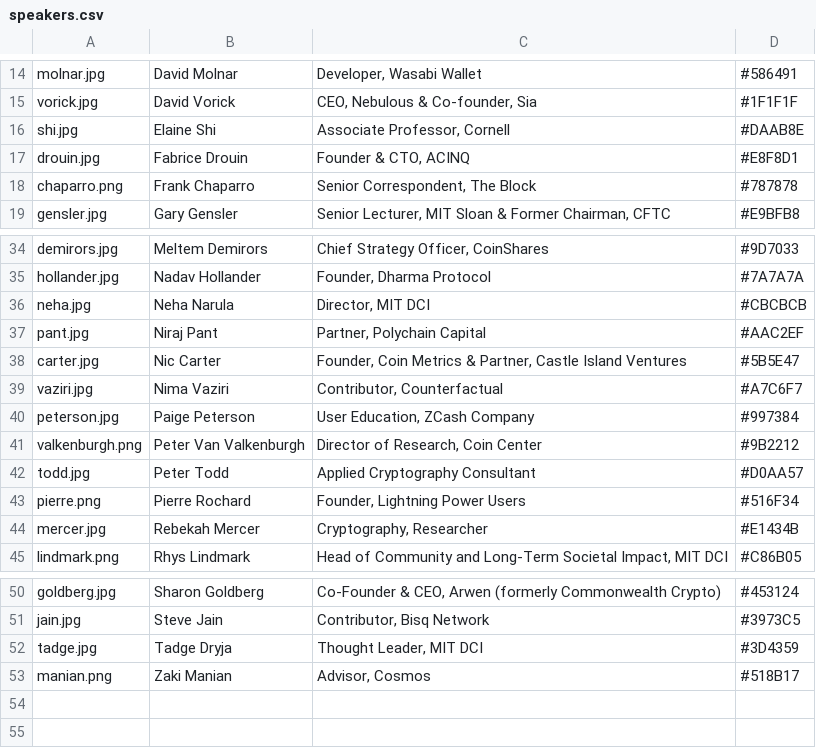
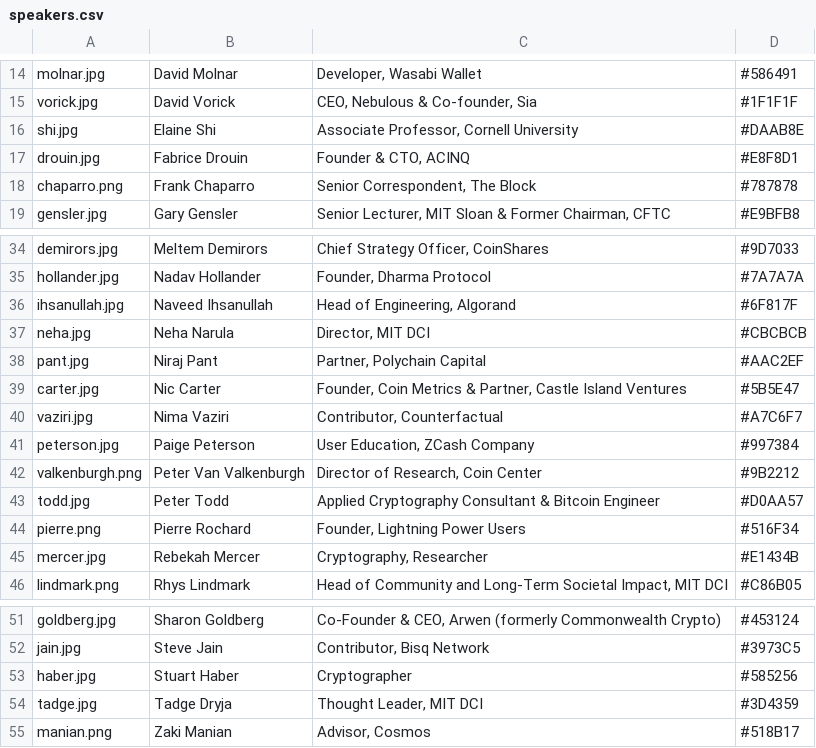
Before and after one commit to mitbtcclub/mitbtcexpo, a CSV file: source/speakers.csv, drawn as a sheet; only a part is shown, gaps mark what is left out.

Commit message:
more speakers, changed schedules + sponsors oh my

```diff
--- a/source/speakers.csv
+++ b/source/speakers.csv
@@ -15,3 +15,3 @@ molnar.jpg|David Molnar|Developer, Wasabi Wallet|#586491
 vorick.jpg|David Vorick|CEO, Nebulous & Co-founder, Sia|#1F1F1F
-shi.jpg|Elaine Shi|Associate Professor, Cornell|#DAAB8E
+shi.jpg|Elaine Shi|Associate Professor, Cornell University|#DAAB8E
 drouin.jpg|Fabrice Drouin|Founder & CTO, ACINQ|#E8F8D1
@@ -35,2 +35,3 @@ demirors.jpg|Meltem Demirors|Chief Strategy Officer, CoinShares|#9D7033
 hollander.jpg|Nadav	Hollander|Founder, Dharma Protocol|#7A7A7A
+ihsanullah.jpg|Naveed Ihsanullah|Head of Engineering, Algorand|#6F817F
 neha.jpg|Neha Narula|Director, MIT DCI|#CBCBCB
@@ -41,3 +42,3 @@ peterson.jpg|Paige Peterson|User Education, ZCash Company|#997384
 valkenburgh.png|Peter Van Valkenburgh|Director of Research, Coin Center|#9B2212
-todd.jpg|Peter Todd|Applied Cryptography Consultant|#D0AA57
+todd.jpg|Peter Todd|Applied Cryptography Consultant & Bitcoin Engineer|#D0AA57
 pierre.png|Pierre Rochard|Founder, Lightning Power Users|#516F34
@@ -51,2 +52,3 @@ goldberg.jpg|Sharon Goldberg|Co-Founder & CEO, Arwen (formerly Commonwealth Cryp
 jain.jpg|Steve Jain|Contributor, Bisq Network|#3973C5
+haber.jpg|Stuart Haber|Cryptographer|#585256
 tadge.jpg|Tadge Dryja|Thought Leader, MIT DCI|#3D4359
```
Also changed, not shown: source/day1_10.csv, source/day1_34.csv, 11 other files.
